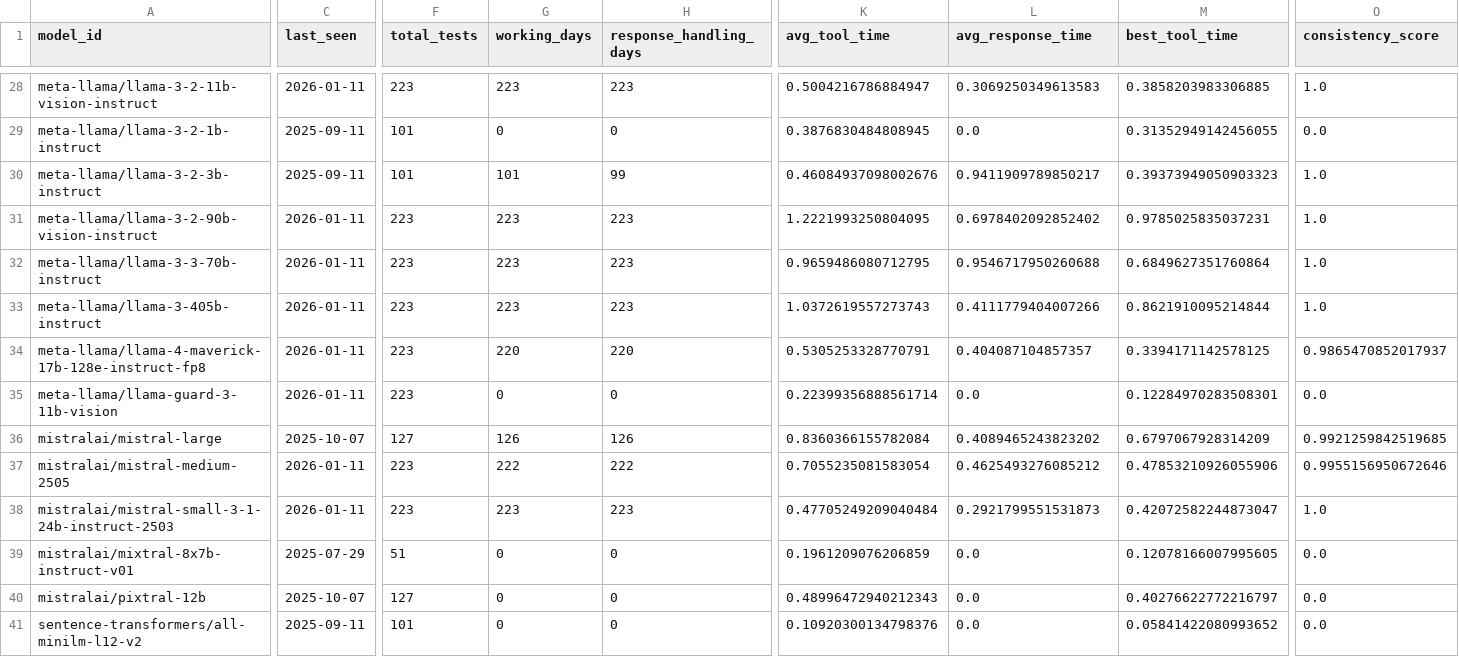
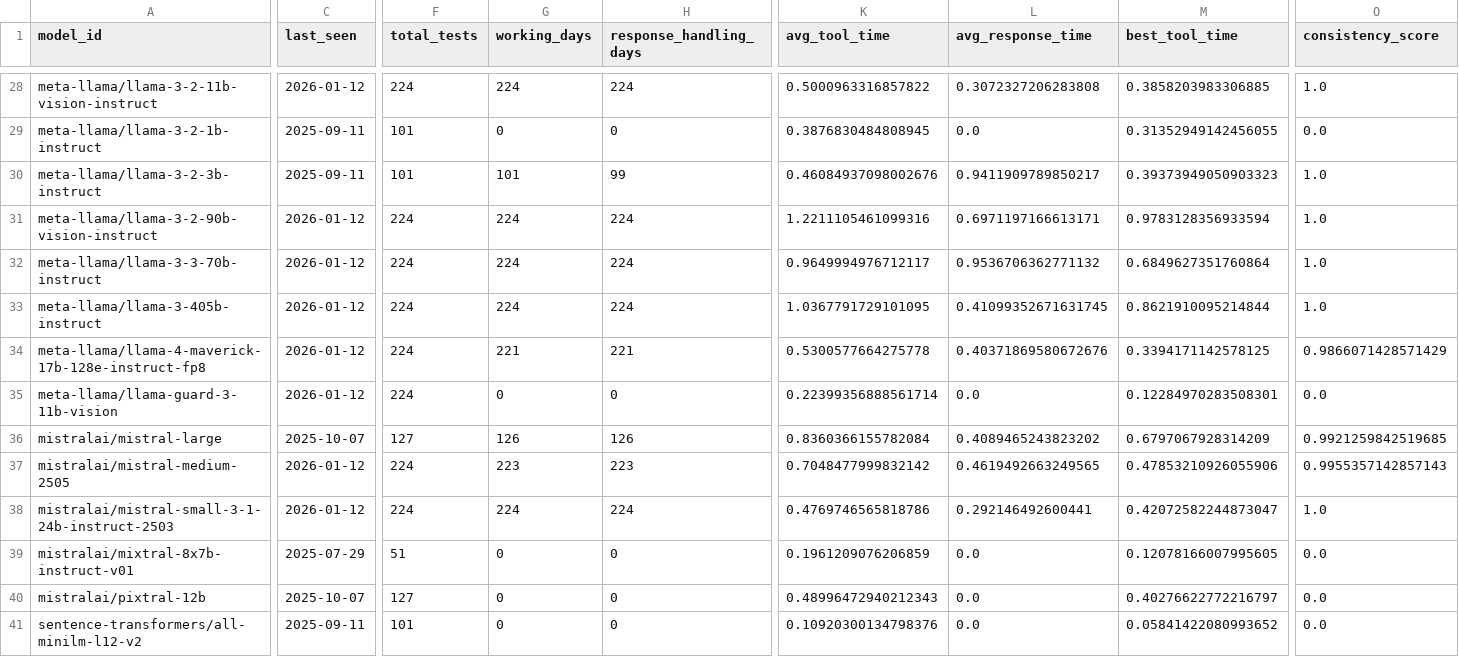
Before and after one commit to daniel-butler-irl/watsonx_model_tool_test, a CSV file: reports/history/models_registry.csv, drawn as a sheet; only a part is shown, gaps mark what is left out; the diff covers the shown part only; the diff names each change by its address in the sheet, - before the commit and + after, or states it on an @@ line.

```diff
--- a/reports/history/models_registry.csv
+++ b/reports/history/models_registry.csv
-C28 (last_seen): 2026-01-11
+C28 (last_seen): 2026-01-12
-F28 (total_tests): 223
+F28 (total_tests): 224
-G28 (working_days): 223
+G28 (working_days): 224
-H28 (response_handling_days): 223
+H28 (response_handling_days): 224
-K28 (avg_tool_time): 0.5004216786884947
+K28 (avg_tool_time): 0.5000963316857822
-L28 (avg_response_time): 0.3069250349613583
+L28 (avg_response_time): 0.3072327206283808
-C31:C35 (last_seen): 2026-01-11
+C31:C35 (last_seen): 2026-01-12
-F31:F35 (total_tests): 223
+F31:F35 (total_tests): 224
-G31:G33 (working_days): 223
+G31:G33 (working_days): 224
-H31:H33 (response_handling_days): 223
+H31:H33 (response_handling_days): 224
-K31 (avg_tool_time): 1.2221993250804095
+K31 (avg_tool_time): 1.2211105461099316
-L31 (avg_response_time): 0.6978402092852402
+L31 (avg_response_time): 0.6971197166613171
-M31 (best_tool_time): 0.9785025835037231
+M31 (best_tool_time): 0.9783128356933594
-K32 (avg_tool_time): 0.9659486080712795
+K32 (avg_tool_time): 0.9649994976712117
-L32 (avg_response_time): 0.9546717950260688
+L32 (avg_response_time): 0.9536706362771132
-K33 (avg_tool_time): 1.0372619557273743
+K33 (avg_tool_time): 1.0367791729101095
-L33 (avg_response_time): 0.4111779404007266
+L33 (avg_response_time): 0.41099352671631745
-G34 (working_days): 220
+G34 (working_days): 221
-H34 (response_handling_days): 220
+H34 (response_handling_days): 221
-K34 (avg_tool_time): 0.5305253328770791
+K34 (avg_tool_time): 0.5300577664275778
-L34 (avg_response_time): 0.404087104857357
+L34 (avg_response_time): 0.40371869580672676
-O34 (consistency_score): 0.9865470852017937
+O34 (consistency_score): 0.9866071428571429
-C37:C38 (last_seen): 2026-01-11
+C37:C38 (last_seen): 2026-01-12
-F37:F38 (total_tests): 223
+F37:F38 (total_tests): 224
-G37 (working_days): 222
+G37 (working_days): 223
-H37 (response_handling_days): 222
+H37 (response_handling_days): 223
-K37 (avg_tool_time): 0.7055235081583054
+K37 (avg_tool_time): 0.7048477999832142
-L37 (avg_response_time): 0.4625493276085212
+L37 (avg_response_time): 0.4619492663249565
-O37 (consistency_score): 0.9955156950672646
+O37 (consistency_score): 0.9955357142857143
-G38 (working_days): 223
+G38 (working_days): 224
-H38 (response_handling_days): 223
+H38 (response_handling_days): 224
-K38 (avg_tool_time): 0.47705249209040484
+K38 (avg_tool_time): 0.4769746565818786
-L38 (avg_response_time): 0.2921799551531873
+L38 (avg_response_time): 0.292146492600441
```
Also changed, not shown: 67 edited cells elsewhere in this file, reports/history/test_results.csv, 1 other file.
